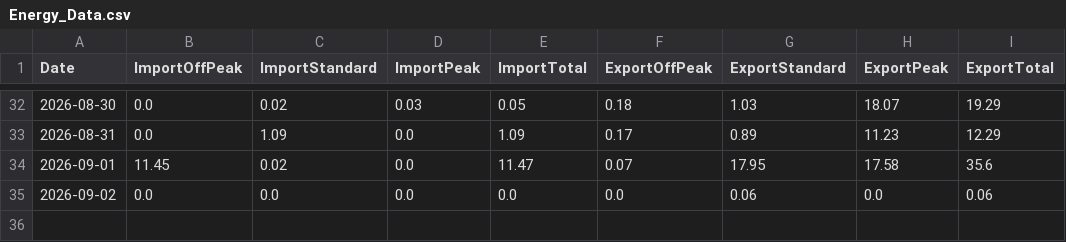
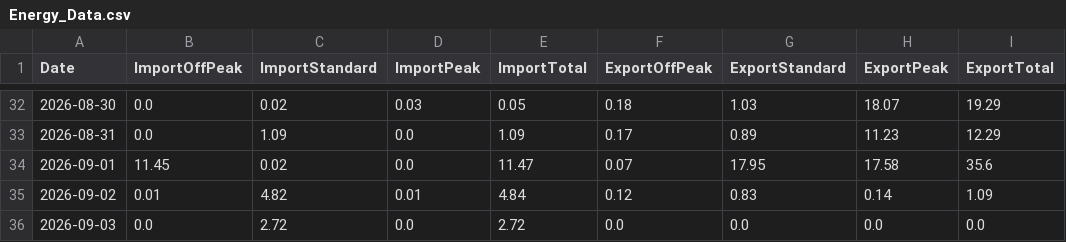
Before and after one commit to Alan-K/public-csv, a CSV file: Energy_Data.csv, drawn as a sheet; only a part is shown, gaps mark what is left out.

```diff
--- a/Energy_Data.csv
+++ b/Energy_Data.csv
@@ -34,2 +34,3 @@ Date,ImportOffPeak,ImportStandard,ImportPeak,ImportTotal,ExportOffPeak,ExportSta
 2026-09-01,11.45,0.02,0.0,11.47,0.07,17.95,17.58,35.6
-2026-09-02,0.0,0.0,0.0,0.0,0.0,0.06,0.0,0.06
+2026-09-02,0.01,4.82,0.01,4.84,0.12,0.83,0.14,1.09
+2026-09-03,0.0,2.72,0.0,2.72,0.0,0.0,0.0,0.0
```
